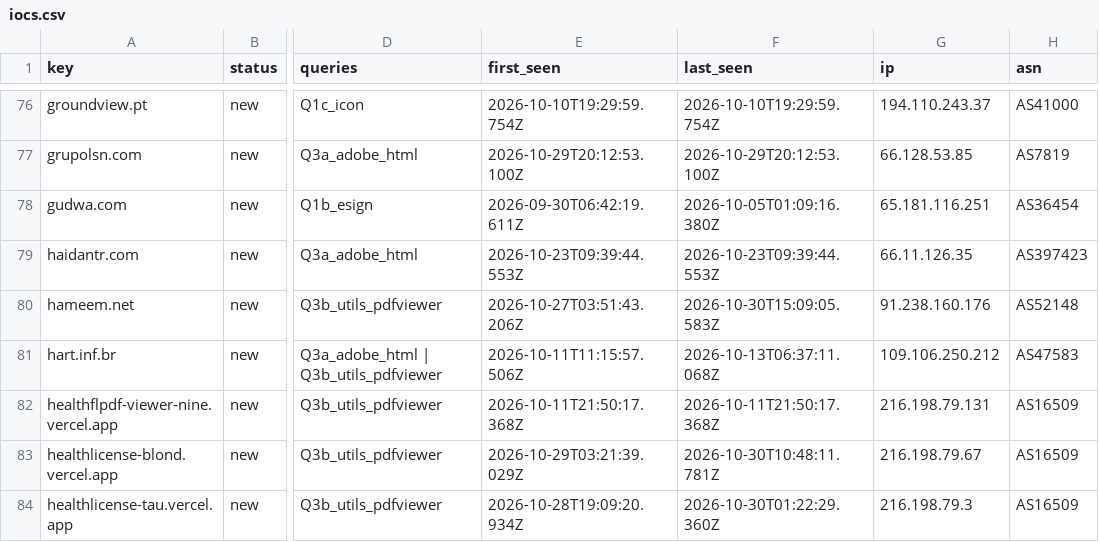
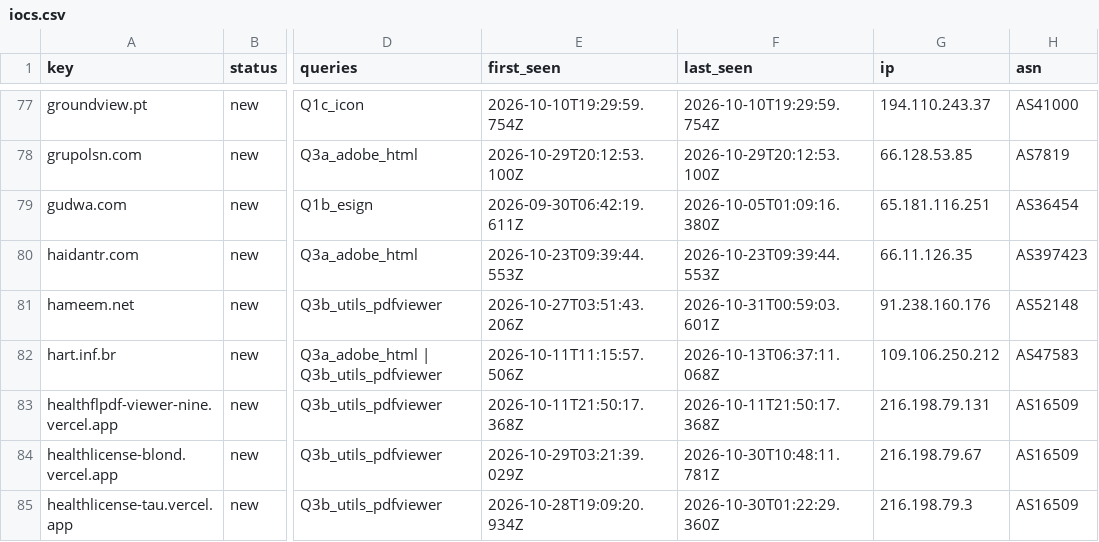
Before and after one commit to nullwhire/Csuite-collector, a CSV file: iocs.csv, drawn as a sheet; only a part is shown, gaps mark what is left out; addresses are those after the commit; the diff covers the shown part only; the diff names each change by its address in the sheet, - before the commit and + after, or states it on an @@ line.

```diff
--- a/iocs.csv
+++ b/iocs.csv
-F81 (last_seen): 2026-10-30T15:09:05.583Z
+F81 (last_seen): 2026-10-31T00:59:03.601Z
```
Also changed, not shown: 1 added row and 24 edited cells elsewhere in this file, 4 other files.
